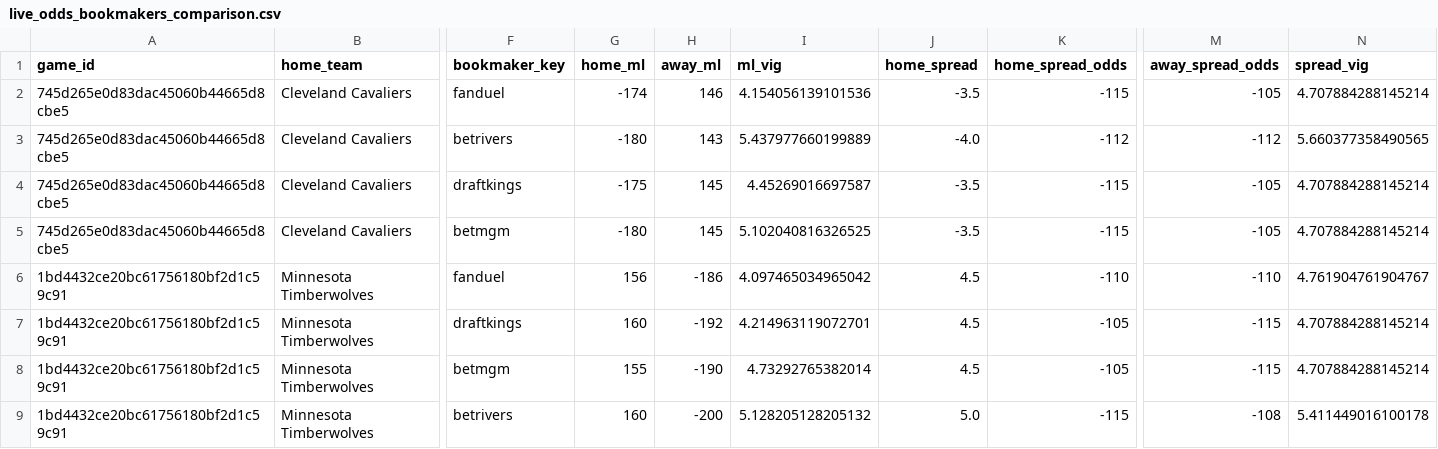
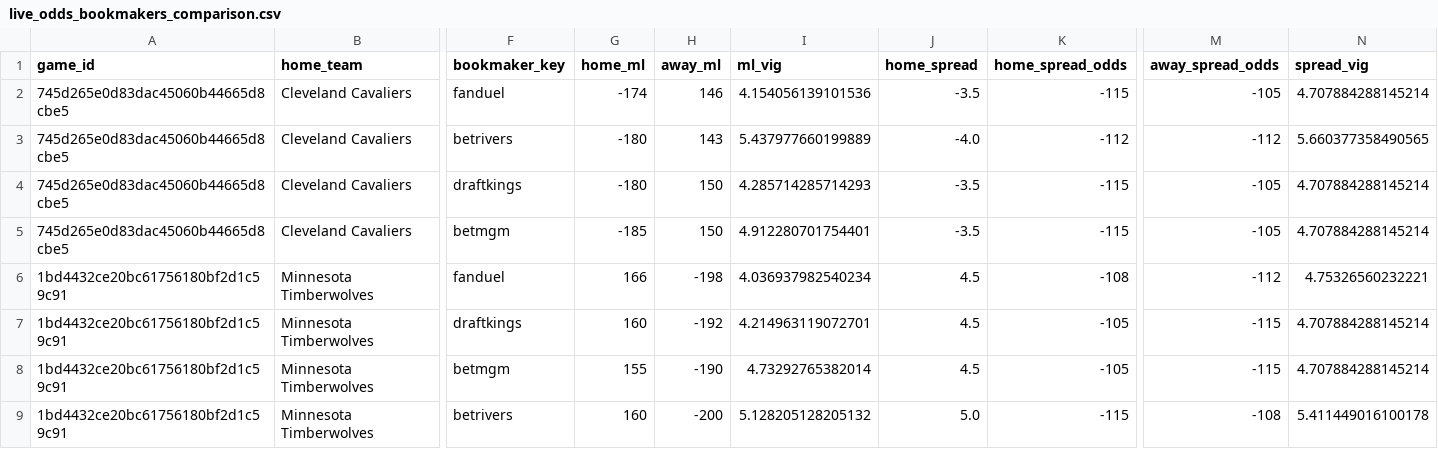
Before and after one commit to missionfromdog/bball-prediction, a CSV file: data/betting/live_odds_bookmakers_comparison.csv, drawn as a sheet; only a part is shown, gaps mark what is left out; the diff names each change by its address in the sheet, - before the commit and + after, or states it on an @@ line.

```diff
--- a/data/betting/live_odds_bookmakers_comparison.csv
+++ b/data/betting/live_odds_bookmakers_comparison.csv
-G4 (home_ml): -175
+G4 (home_ml): -180
-H4:H5 (away_ml): 145
+H4:H5 (away_ml): 150
-I4 (ml_vig): 4.45269016697587
+I4 (ml_vig): 4.285714285714293
-G5 (home_ml): -180
+G5 (home_ml): -185
-I5 (ml_vig): 5.102040816326525
+I5 (ml_vig): 4.912280701754401
-G6 (home_ml): 156
+G6 (home_ml): 166
-H6 (away_ml): -186
+H6 (away_ml): -198
-I6 (ml_vig): 4.097465034965042
+I6 (ml_vig): 4.036937982540234
-K6 (home_spread_odds): -110
+K6 (home_spread_odds): -108
-M6 (away_spread_odds): -110
+M6 (away_spread_odds): -112
-N6 (spread_vig): 4.761904761904767
+N6 (spread_vig): 4.75326560232221
```
Also changed, not shown: data/betting/live_odds_latest.csv, 1 other file.
